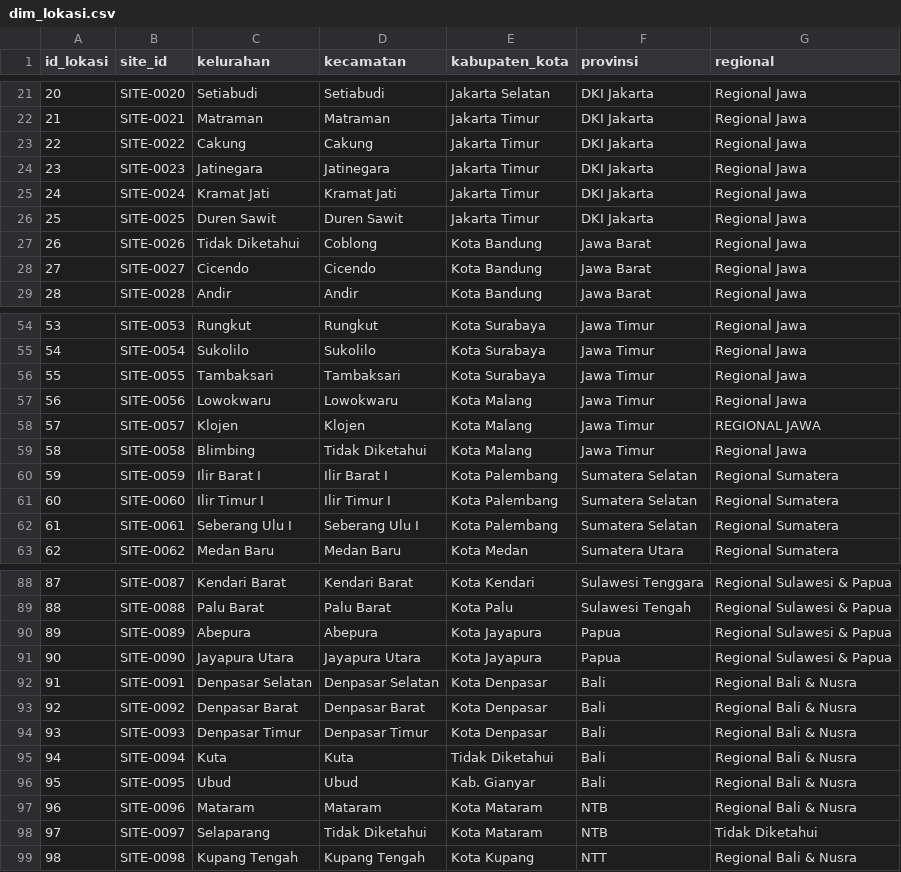
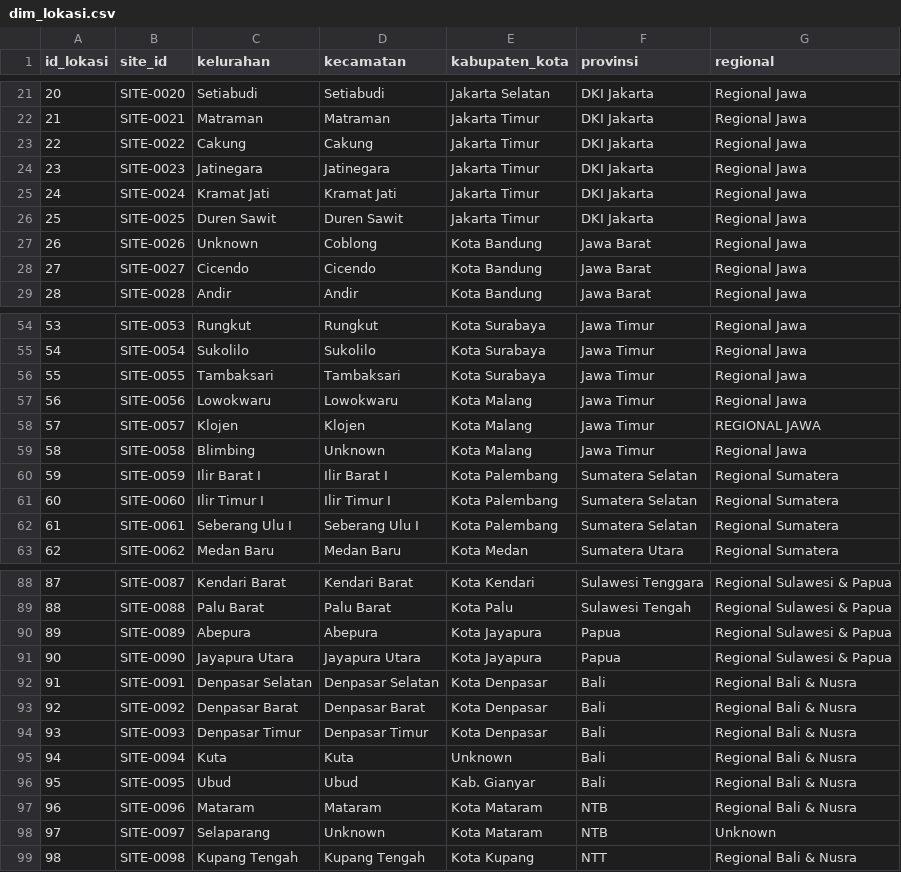
Before and after one commit to KangDap/atc-data-warehouse, a CSV file: data/processed/dim_lokasi.csv, drawn as a sheet; only a part is shown, gaps mark what is left out.

```diff
--- a/data/processed/dim_lokasi.csv
+++ b/data/processed/dim_lokasi.csv
@@ -26,3 +26,3 @@ id_lokasi,site_id,kelurahan,kecamatan,kabupaten_kota,provinsi,regional
 25,SITE-0025,Duren Sawit,Duren Sawit,Jakarta Timur,DKI Jakarta,Regional Jawa
-26,SITE-0026,Tidak Diketahui,Coblong,Kota Bandung,Jawa Barat,Regional Jawa
+26,SITE-0026,Unknown,Coblong,Kota Bandung,Jawa Barat,Regional Jawa
 27,SITE-0027,Cicendo,Cicendo,Kota Bandung,Jawa Barat,Regional Jawa
@@ -58,3 +58,3 @@ id_lokasi,site_id,kelurahan,kecamatan,kabupaten_kota,provinsi,regional
 57,SITE-0057,Klojen,Klojen,Kota Malang,Jawa Timur,REGIONAL JAWA
-58,SITE-0058,Blimbing,Tidak Diketahui,Kota Malang,Jawa Timur,Regional Jawa
+58,SITE-0058,Blimbing,Unknown,Kota Malang,Jawa Timur,Regional Jawa
 59,SITE-0059,Ilir Barat I,Ilir Barat I,Kota Palembang,Sumatera Selatan,Regional Sumatera
@@ -94,6 +94,6 @@ id_lokasi,site_id,kelurahan,kecamatan,kabupaten_kota,provinsi,regional
 93,SITE-0093,Denpasar Timur,Denpasar Timur,Kota Denpasar,Bali,Regional Bali & Nusra
-94,SITE-0094,Kuta,Kuta,Tidak Diketahui,Bali,Regional Bali & Nusra
+94,SITE-0094,Kuta,Kuta,Unknown,Bali,Regional Bali & Nusra
 95,SITE-0095,Ubud,Ubud,Kab. Gianyar,Bali,Regional Bali & Nusra
 96,SITE-0096,Mataram,Mataram,Kota Mataram,NTB,Regional Bali & Nusra
-97,SITE-0097,Selaparang,Tidak Diketahui,Kota Mataram,NTB,Tidak Diketahui
+97,SITE-0097,Selaparang,Unknown,Kota Mataram,NTB,Unknown
 98,SITE-0098,Kupang Tengah,Kupang Tengah,Kota Kupang,NTT,Regional Bali & Nusra
```
Also changed, not shown: data/processed/dim_pelanggan.csv, data/processed/dim_produk.csv, 4 other files.
